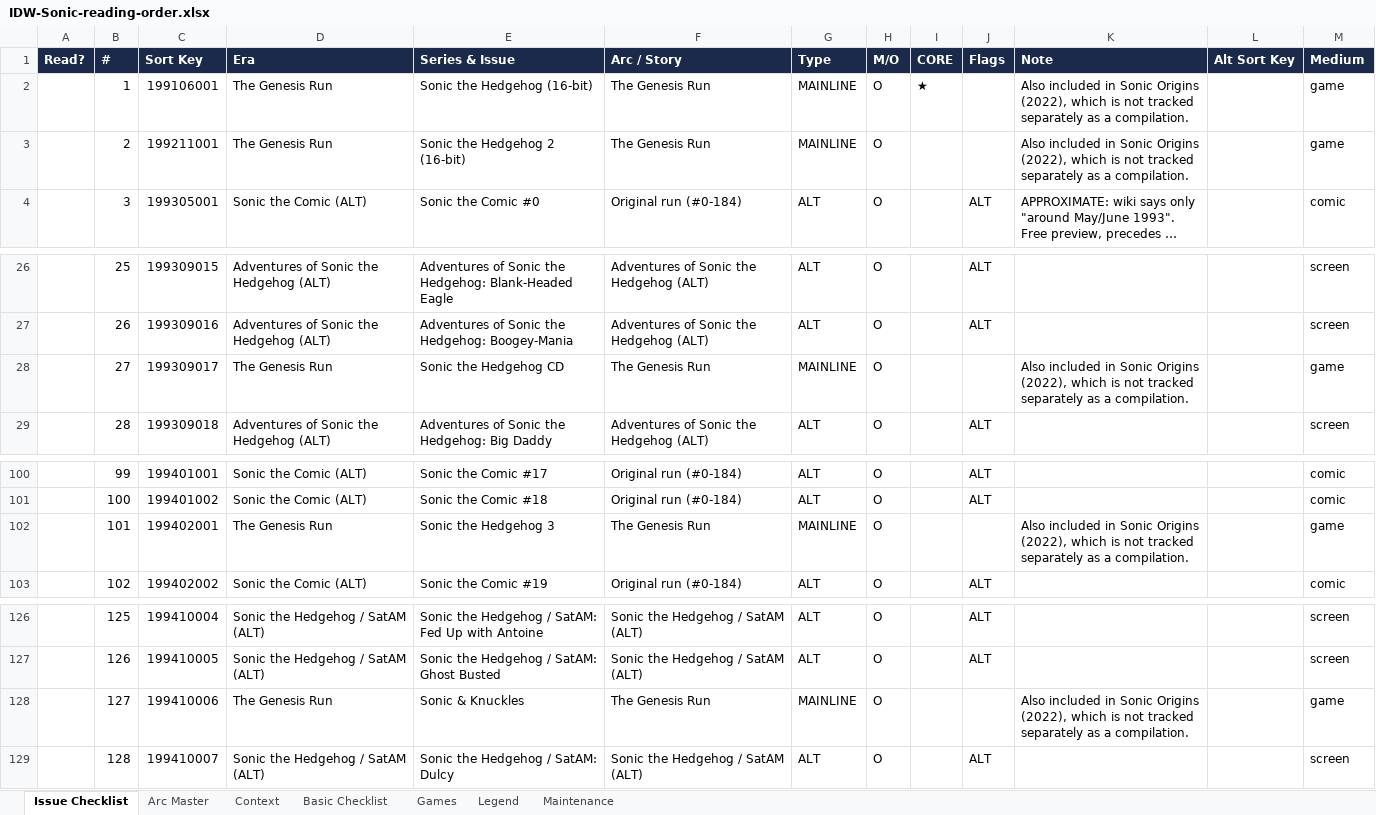
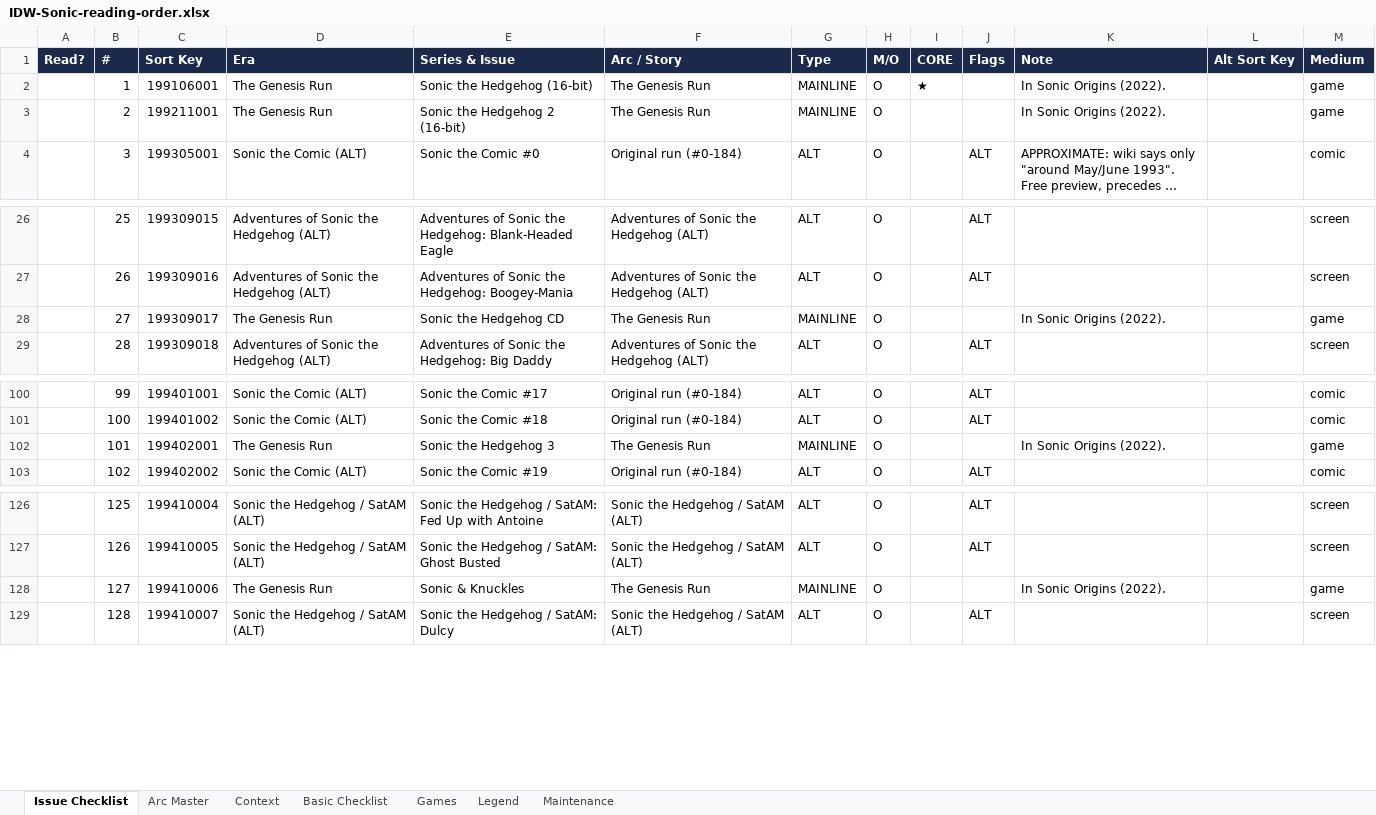
Before and after one commit to ASIMKARD/IDW-Sonic, an Excel workbook: IDW-Sonic-reading-order.xlsx, sheet Issue Checklist, drawn as a sheet; only a part is shown, gaps mark what is left out; long unchanged cells end in …; values as stored, in another font and other column widths than the file's, no borders; the diff names each change by its address in the sheet, - before the commit and + after, or states it on an @@ line.

Commit message:
Visible boxes on bookmark/review buttons, add .rv class, trim repeated note (build 10)

```diff
--- a/IDW-Sonic-reading-order.xlsx (sheet Issue Checklist)
+++ b/IDW-Sonic-reading-order.xlsx (sheet Issue Checklist)
-K2:K3 (Note): Also included in Sonic Origins (2022), which is not tracked separately as a compilation.
+K2:K3 (Note): In Sonic Origins (2022).
-K28 (Note): Also included in Sonic Origins (2022), which is not tracked separately as a compilation.
+K28 (Note): In Sonic Origins (2022).
-K102 (Note): Also included in Sonic Origins (2022), which is not tracked separately as a compilation.
+K102 (Note): In Sonic Origins (2022).
-K128 (Note): Also included in Sonic Origins (2022), which is not tracked separately as a compilation.
+K128 (Note): In Sonic Origins (2022).
```
Also changed, not shown: 5 other files.
